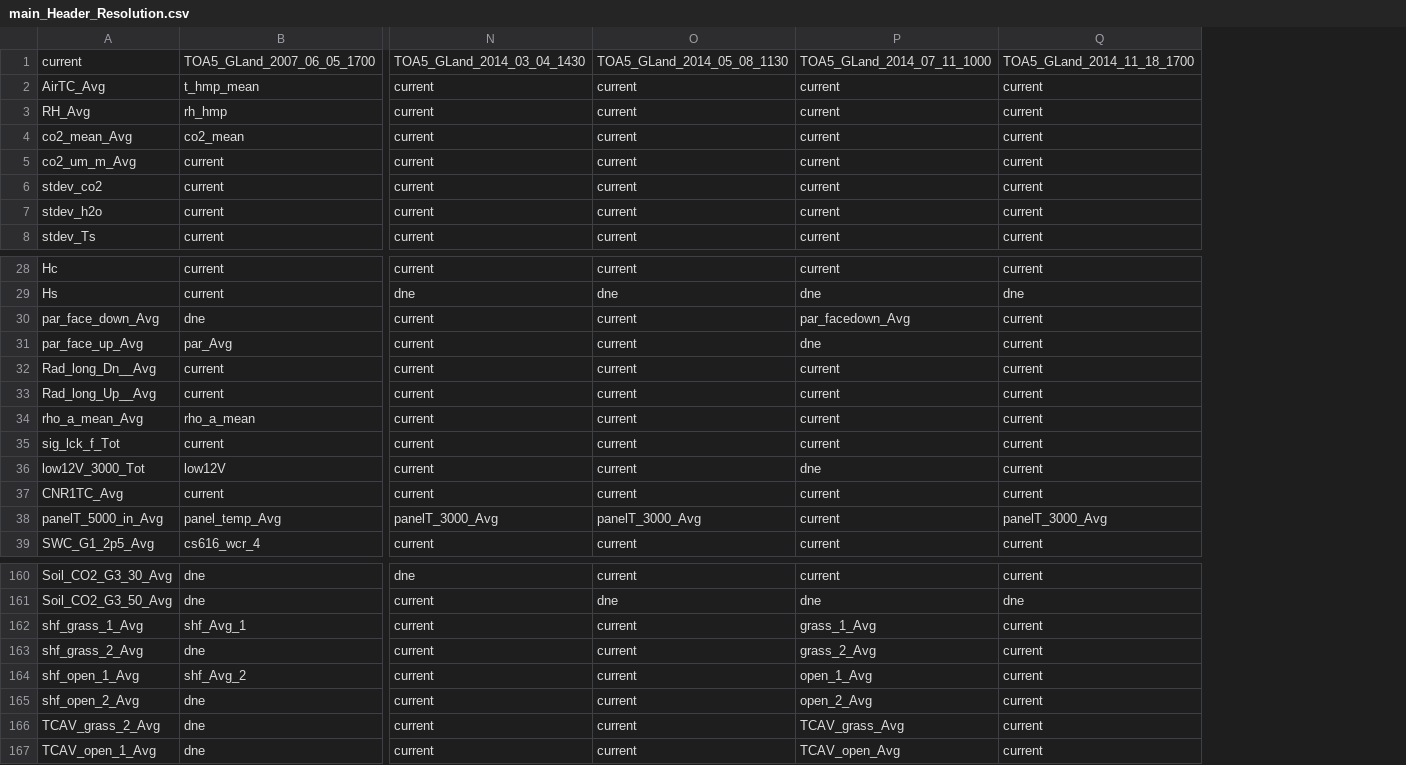
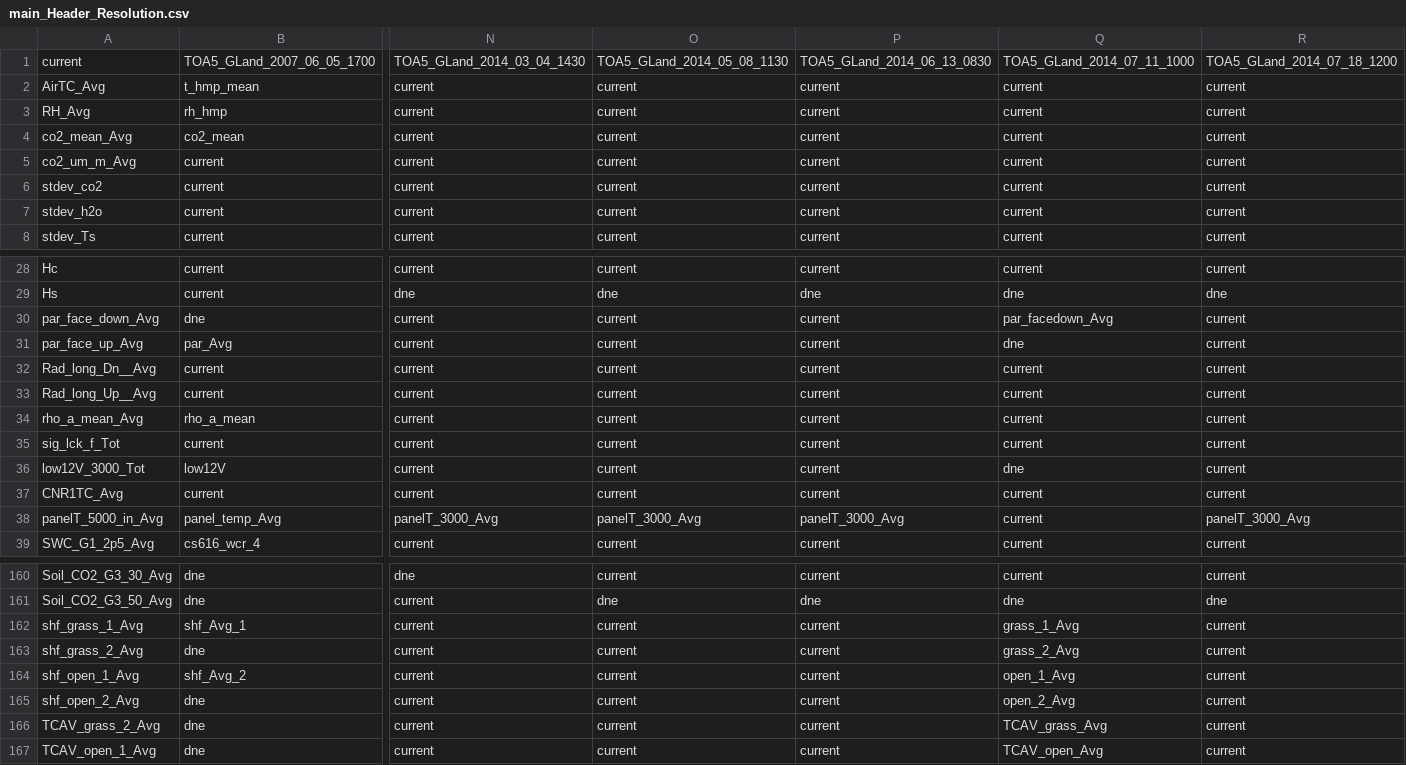
Before and after one commit to gremau/NMEG_FluxProc, a CSV file: HeaderResolutions/GLand/main_Header_Resolution.csv, drawn as a sheet; only a part is shown, gaps mark what is left out; the diff names each change by its address in the sheet, - before the commit and + after, or states it on an @@ line.

Commit message:
A few header resolution and config file changes, tweaks to header resolution

```diff
--- a/HeaderResolutions/GLand/main_Header_Resolution.csv
+++ b/HeaderResolutions/GLand/main_Header_Resolution.csv
+column R, rows 1-8: TOA5_GLand_2014_07_18_1200 | current | current | current | current | current | current | current; rows 28-39: current | dne | current | current | current | current | current | current | current | current | panelT_3000_Avg | current; rows 160-167: current | dne | current | current | current | current | current | current
-P1: TOA5_GLand_2014_07_11_1000
+P1: TOA5_GLand_2014_06_13_0830
-Q1: TOA5_GLand_2014_11_18_1700
+Q1: TOA5_GLand_2014_07_11_1000
-P30: par_facedown_Avg
+P30: current
-Q30: current
+Q30: par_facedown_Avg
-P31: dne
+P31: current
-Q31: current
+Q31: dne
-P36: dne
+P36: current
-Q36: current
+Q36: dne
-P38: current
+P38: panelT_3000_Avg
-Q38: panelT_3000_Avg
+Q38: current
-P162: grass_1_Avg
+P162: current
-Q162: current
+Q162: grass_1_Avg
-P163: grass_2_Avg
+P163: current
-Q163: current
+Q163: grass_2_Avg
-P164: open_1_Avg
+P164: current
-Q164: current
+Q164: open_1_Avg
-P165: open_2_Avg
+P165: current
-Q165: current
+Q165: open_2_Avg
-P166: TCAV_grass_Avg
+P166: current
-Q166: current
+Q166: TCAV_grass_Avg
-P167: TCAV_open_Avg
+P167: current
-Q167: current
+Q167: TCAV_open_Avg
```
Also changed, not shown: 8 other files.
